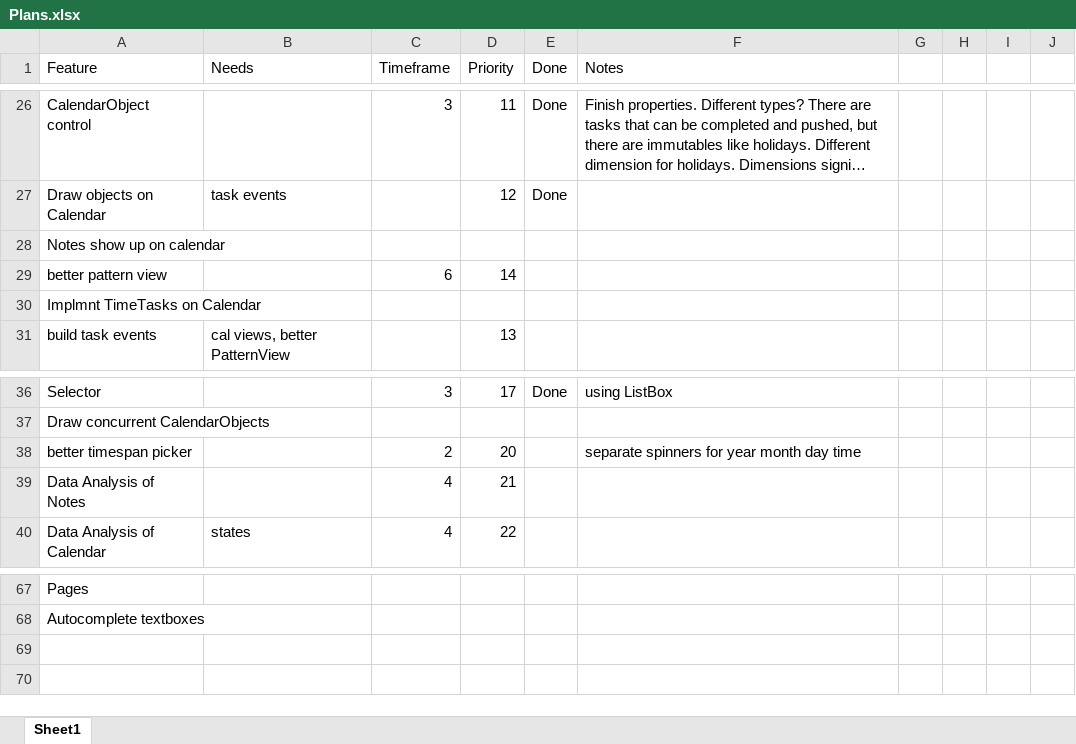
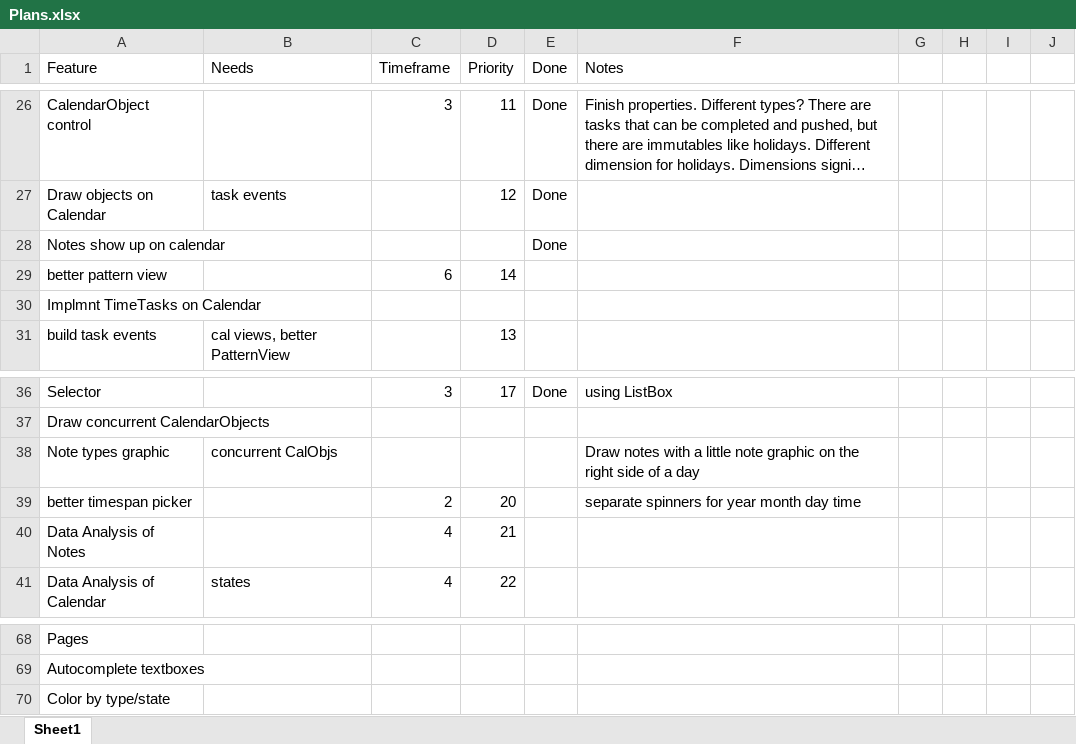
Before and after one commit to NuCode1497/TimekeeperWPF, an Excel workbook: Plans.xlsx, sheet Sheet1, drawn as a sheet; only a part is shown, gaps mark what is left out; long unchanged cells end in …; values as stored, in another font and other column widths than the file's, no borders; table styles not drawn; the diff names each change by its address in the sheet, - before the commit and + after, or states it on an @@ line.

Commit message:
Notes as CalObjs

```diff
--- a/Plans.xlsx (sheet Sheet1)
+++ b/Plans.xlsx (sheet Sheet1)
-E28 (Done): (empty)
+E28 (Done): Done
+row 38: Note types graphic | concurrent CalObjs |  |  |  | Draw notes with a little note graphic on the right side of a day
+row 70: Color by type/state
```
Also changed, not shown: 15 other files.
